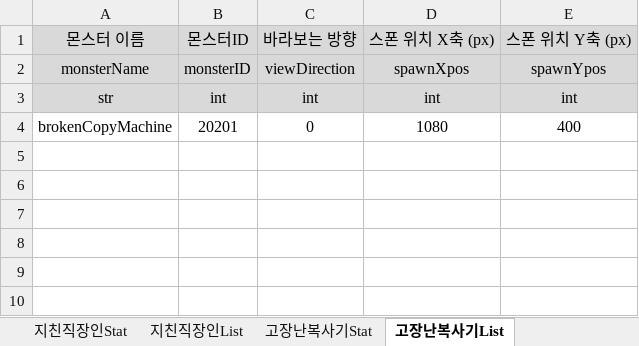
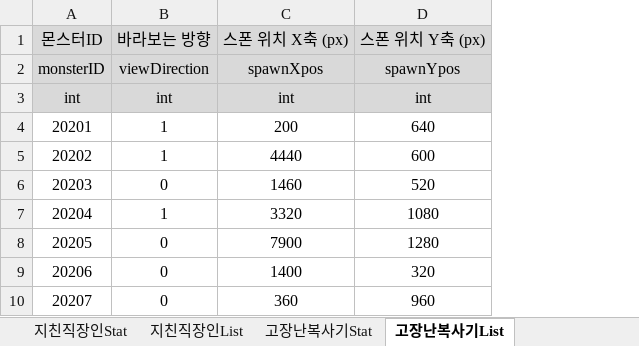
Before and after one commit to kimi5231/B1A2_project1_data, an Excel workbook: data/MaSu_data.xlsm, sheet 고장난복사기List, drawn as a sheet; values as stored, in another font and other column widths than the file's, no borders; removed rows and columns are numbered as before the commit, all else as after; the diff names each change by its address in the sheet, - before the commit and + after, or states it on an @@ line.

```diff
--- a/data/MaSu_data.xlsm (sheet 고장난복사기List)
+++ b/data/MaSu_data.xlsm (sheet 고장난복사기List)
-column A, rows 1-4: 몬스터 이름 | monsterName | str | brokenCopyMachine
-B4: 0
+B4: 1
-C4: 1080
+C4: 200
-D4: 400
+D4: 640
+row 5: 20202 | 1 | 4440 | 600
+row 6: 20203 | 0 | 1460 | 520
+row 7: 20204 | 1 | 3320 | 1080
+row 8: 20205 | 0 | 7900 | 1280
+row 9: 20206 | 0 | 1400 | 320
+row 10: 20207 | 0 | 360 | 960
```
Also changed, not shown: sheet 지친직장인List, sheet 아마추어펜서List, sheet 고장난복사기Stat, sheet 지친직장인Stat, sheet 아마추어펜서Stat, sheet 최종보스Stat, other sheet tabs, 6 other files.
